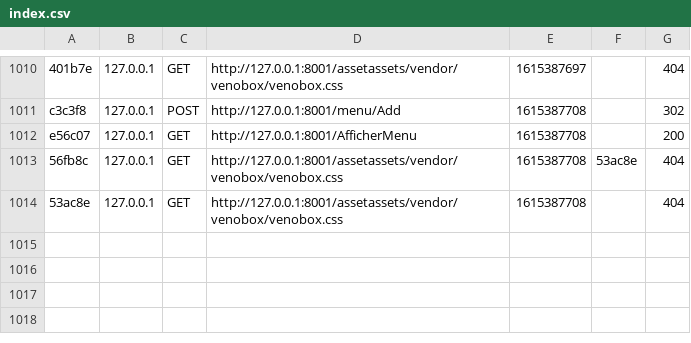
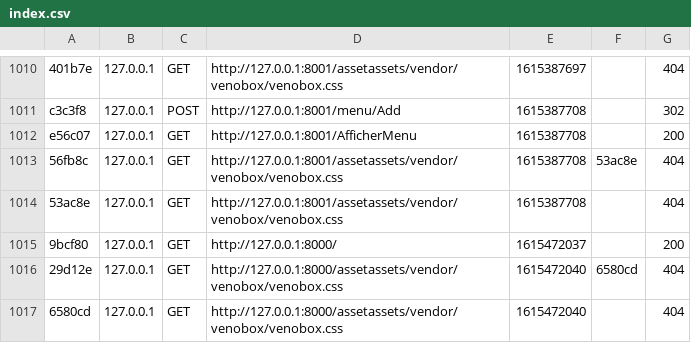
Before and after one commit to bassem97/know-me, a CSV file: var/cache/dev/profiler/index.csv, drawn as a sheet; only a part is shown, gaps mark what is left out.

```diff
--- a/var/cache/dev/profiler/index.csv
+++ b/var/cache/dev/profiler/index.csv
@@ -1014 +1014,4 @@ e56c07,127.0.0.1,GET,http://127.0.0.1:8001/AfficherMenu,1615387708,,200
 53ac8e,127.0.0.1,GET,http://127.0.0.1:8001/assetassets/vendor/venobox/venobox.css,1615387708,,404
+9bcf80,127.0.0.1,GET,http://127.0.0.1:8000/,1615472037,,200
+29d12e,127.0.0.1,GET,http://127.0.0.1:8000/assetassets/vendor/venobox/venobox.css,1615472040,6580cd,404
+6580cd,127.0.0.1,GET,http://127.0.0.1:8000/assetassets/vendor/venobox/venobox.css,1615472040,,404
```
Also changed, not shown: 3 other files.
